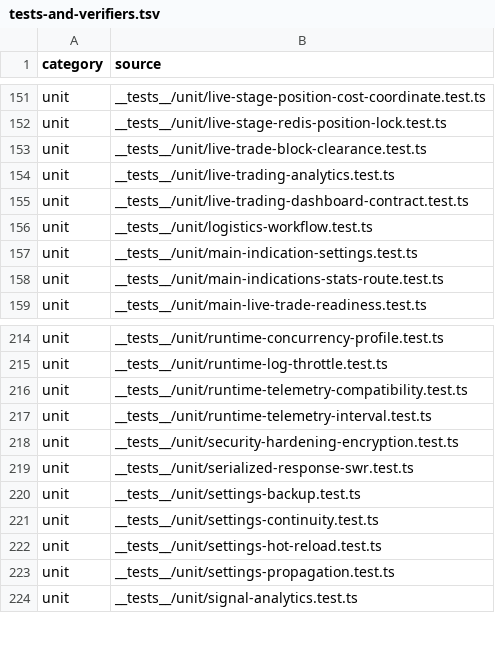
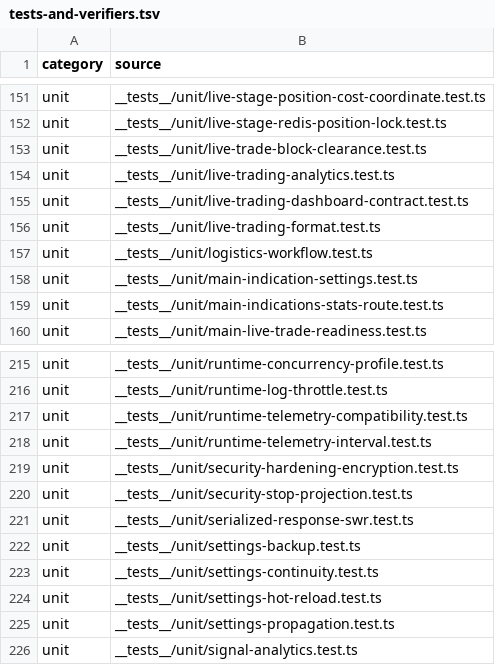
Before and after one commit to mxssnx-creator/CTS-K-N, a TSV file: docs/recreation/manifests/tests-and-verifiers.tsv, drawn as a sheet; only a part is shown, gaps mark what is left out.

```diff
--- a/docs/recreation/manifests/tests-and-verifiers.tsv
+++ b/docs/recreation/manifests/tests-and-verifiers.tsv
@@ -155,2 +155,3 @@ unit	__tests__/unit/live-trading-analytics.test.ts
 unit	__tests__/unit/live-trading-dashboard-contract.test.ts
+unit	__tests__/unit/live-trading-format.test.ts
 unit	__tests__/unit/logistics-workflow.test.ts
@@ -218,2 +219,3 @@ unit	__tests__/unit/runtime-telemetry-interval.test.ts
 unit	__tests__/unit/security-hardening-encryption.test.ts
+unit	__tests__/unit/security-stop-projection.test.ts
 unit	__tests__/unit/serialized-response-swr.test.ts
```
Also changed, not shown: docs/recreation/manifests/project-files.tsv, 39 other files.
